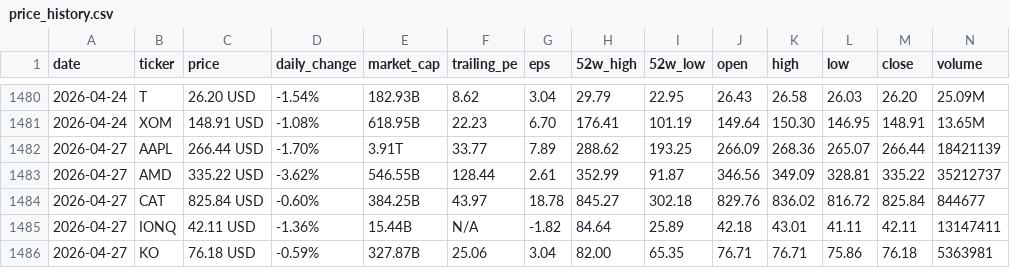
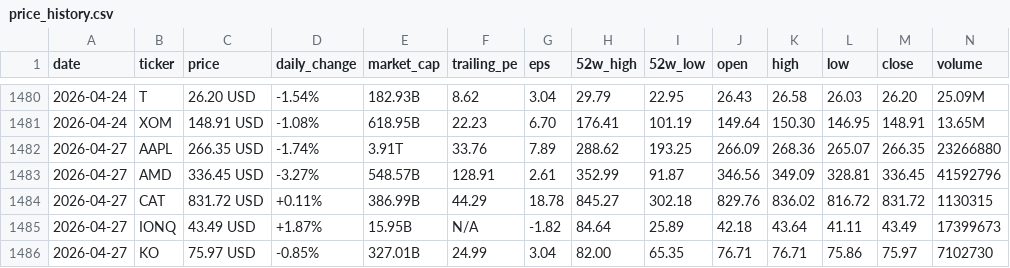
Before and after one commit to parkjunhee0510/pkrich, a CSV file: output/data/price_history.csv, drawn as a sheet; only a part is shown, gaps mark what is left out; the diff covers the shown part only.

```diff
--- a/output/data/price_history.csv
+++ b/output/data/price_history.csv
@@ -1481,6 +1481,6 @@ date,ticker,price,daily_change,market_cap,trailing_pe,eps,52w_high,52w_low,open,
 2026-04-24,XOM,148.91 USD,-1.08%,618.95B,22.23,6.70,176.41,101.19,149.64,150.30,146.95,148.91,13.65M
-2026-04-27,AAPL,266.44 USD,-1.70%,3.91T,33.77,7.89,288.62,193.25,266.09,268.36,265.07,266.44,18421139
-2026-04-27,AMD,335.22 USD,-3.62%,546.55B,128.44,2.61,352.99,91.87,346.56,349.09,328.81,335.22,35212737
-2026-04-27,CAT,825.84 USD,-0.60%,384.25B,43.97,18.78,845.27,302.18,829.76,836.02,816.72,825.84,844677
-2026-04-27,IONQ,42.11 USD,-1.36%,15.44B,N/A,-1.82,84.64,25.89,42.18,43.01,41.11,42.11,13147411
-2026-04-27,KO,76.18 USD,-0.59%,327.87B,25.06,3.04,82.00,65.35,76.71,76.71,75.86,76.18,5363981
+2026-04-27,AAPL,266.35 USD,-1.74%,3.91T,33.76,7.89,288.62,193.25,266.09,268.36,265.07,266.35,23266880
+2026-04-27,AMD,336.45 USD,-3.27%,548.57B,128.91,2.61,352.99,91.87,346.56,349.09,328.81,336.45,41592796
+2026-04-27,CAT,831.72 USD,+0.11%,386.99B,44.29,18.78,845.27,302.18,829.76,836.02,816.72,831.72,1130315
+2026-04-27,IONQ,43.49 USD,+1.87%,15.95B,N/A,-1.82,84.64,25.89,42.18,43.64,41.11,43.49,17399673
+2026-04-27,KO,75.97 USD,-0.85%,327.01B,24.99,3.04,82.00,65.35,76.71,76.71,75.86,75.97,7102730
```
Also changed, not shown: 37 edited cells elsewhere in this file, 24 other files.
